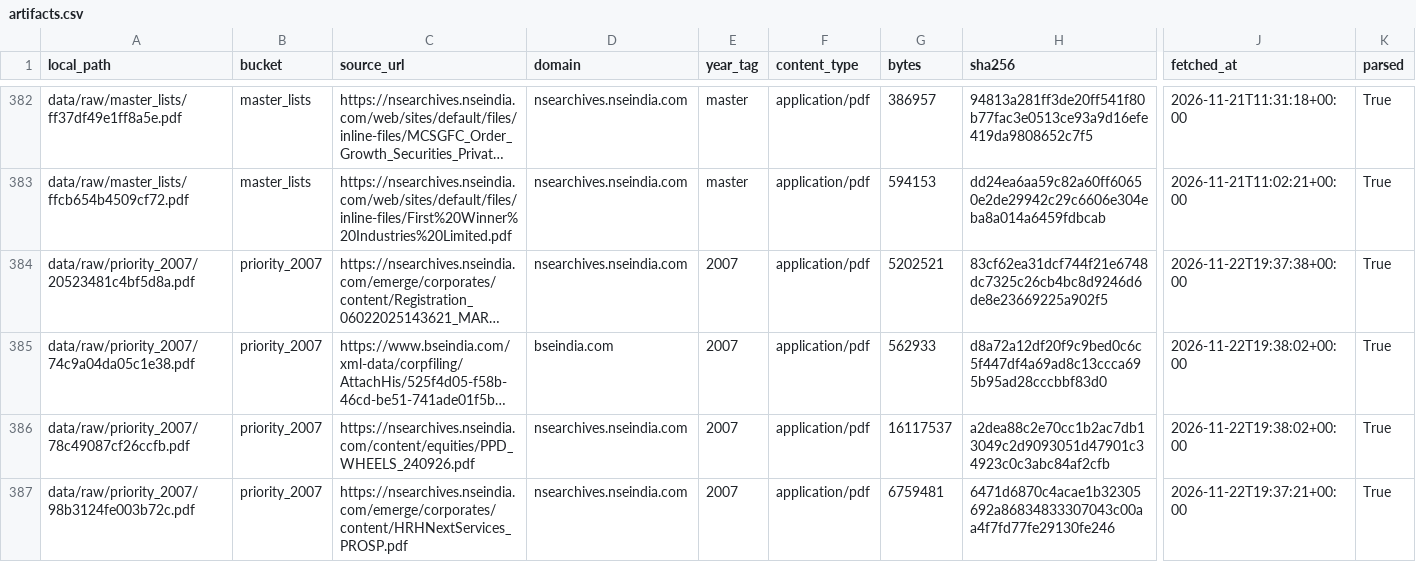
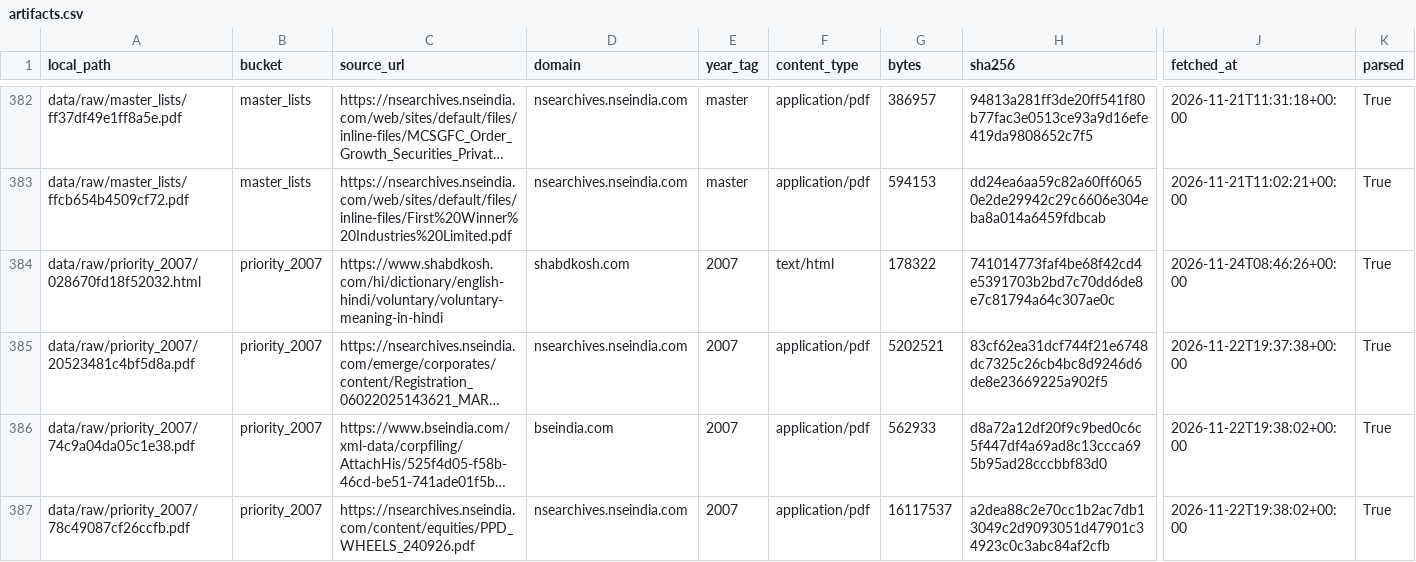
Before and after one commit to ArnavThapliyal/rag-unified, a CSV file: data/metadata/artifacts.csv, drawn as a sheet; only a part is shown, gaps mark what is left out; the shorter side is filled out with more unchanged rows; long unchanged cells end in …; rows hold the shown columns only; the diff covers the shown part only; the diff names each change by its address in the sheet, - before the commit and + after, or states it on an @@ line.

Commit message:
Data checkpoint: first continuous-mode cycle; parsed cache regenerated with the RC parser
- One deterministic cycle (2 queries, 2 files fetched) through run_continuous.sh.
- The local parsed cache predated the remediation parser fixes (4 'ISIN' labels
  as company names reappeared); reparsed with --force and re-merged: 409 records,
  audit 0 errors, field values identical to the RC dataset.
- data/processed/record_sources.json is now tracked (README already said so):
  without it a merge renumbers ambiguous ids; 18 record_ids changed once here
  (same records, same values) and stay stable from now on.

```diff
--- a/data/metadata/artifacts.csv
+++ b/data/metadata/artifacts.csv
+row 384: data/raw/priority_2007/028670fd18f52032.html | priority_2007 | https://www.shabdkosh.com/hi/dictionary/english-hindi/voluntary/voluntary-meaning-in-hindi | shabdkosh.com | 2007 | text/html | 178322 | 741014773faf4be68f42cd4e5391703b2bd7c70dd6de8e7c81794a64c307ae0c | 2026-11-24T08:46:26+00:00 | True
```
Also changed, not shown: 1 added row elsewhere in this file, data/processed/bse_only_delistings.csv, data/processed/nse_delisted_master.csv, 11 other files.
